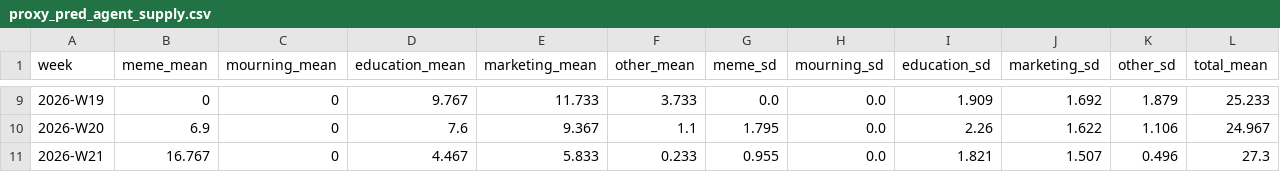
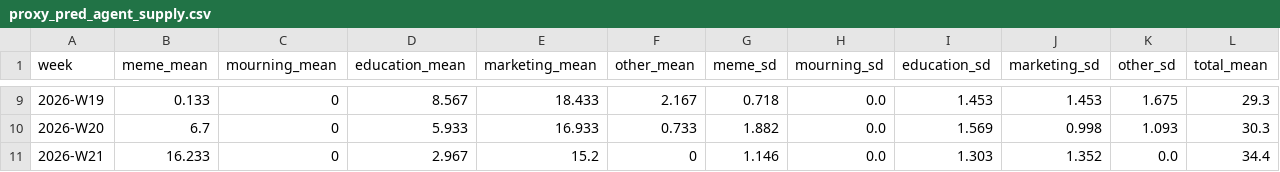
Before and after one commit to easylife2567/agentsociety-llmabm, a CSV file: hypothesis_4/experiment_1/data/proxy_pred_agent_supply.csv, drawn as a sheet; only a part is shown, gaps mark what is left out; the diff covers the shown part only.

```diff
--- a/hypothesis_4/experiment_1/data/proxy_pred_agent_supply.csv
+++ b/hypothesis_4/experiment_1/data/proxy_pred_agent_supply.csv
@@ -9,3 +9,3 @@
-2026-W19,0,0,9.767,11.733,3.733,0.0,0.0,1.909,1.692,1.879,25.233
-2026-W20,6.9,0,7.6,9.367,1.1,1.795,0.0,2.26,1.622,1.106,24.967
-2026-W21,16.767,0,4.467,5.833,0.233,0.955,0.0,1.821,1.507,0.496,27.3
+2026-W19,0.133,0,8.567,18.433,2.167,0.718,0.0,1.453,1.453,1.675,29.3
+2026-W20,6.7,0,5.933,16.933,0.733,1.882,0.0,1.569,0.998,1.093,30.3
+2026-W21,16.233,0,2.967,15.2,0,1.146,0.0,1.303,1.352,0.0,34.4
```
Also changed, not shown: 68 edited cells elsewhere in this file, 17 other files.
